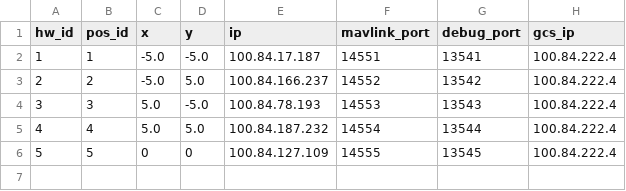
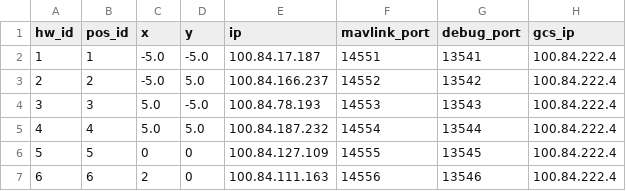
Before and after one commit to alireza787b/mavsdk_drone_show, a CSV file: config.csv, drawn as a sheet.

Commit message:
Update configuration: 2024-09-28 14:05:22

```diff
--- a/config.csv
+++ b/config.csv
@@ -6 +6,2 @@ hw_id,pos_id,x,y,ip,mavlink_port,debug_port,gcs_ip
 5,5,0,0,100.84.127.109,14555,13545,100.84.222.4
+6,6,2,0,100.84.111.163,14556,13546,100.84.222.4
```
